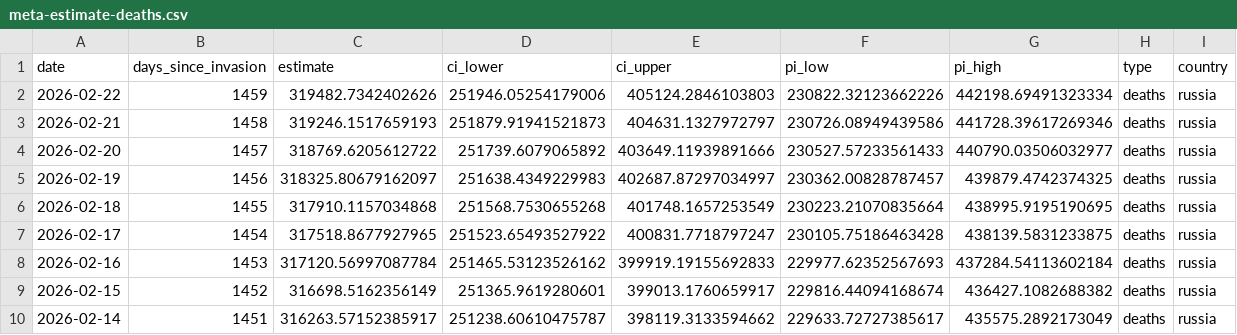
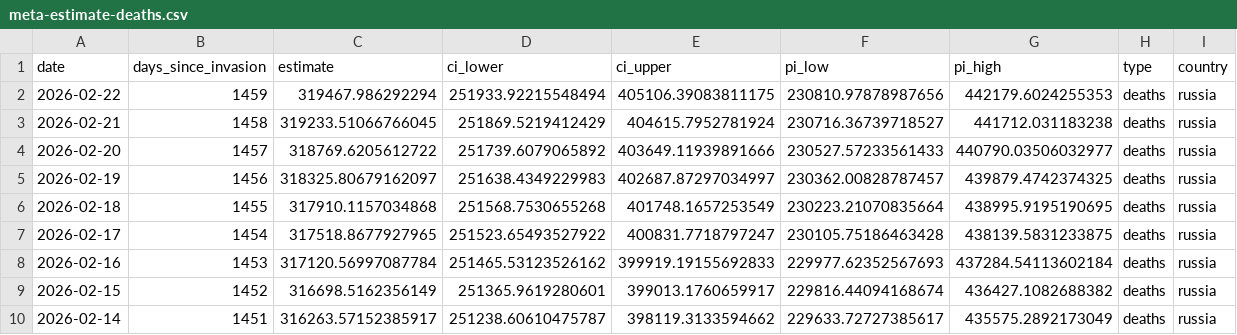
Before and after one commit to TheEconomist/the-economist-ukraine-war-dead-and-wounded-estimates, a CSV file: output-data/tracker/meta-estimate-deaths.csv, drawn as a sheet; only a part is shown.

```diff
--- a/output-data/tracker/meta-estimate-deaths.csv
+++ b/output-data/tracker/meta-estimate-deaths.csv
@@ -1,4 +1,4 @@
 date,days_since_invasion,estimate,ci_lower,ci_upper,pi_low,pi_high,type,country
-2026-02-22,1459,319482.7342402626,251946.05254179006,405124.2846103803,230822.32123662226,442198.69491323334,deaths,russia
-2026-02-21,1458,319246.1517659193,251879.91941521873,404631.1327972797,230726.08949439586,441728.39617269346,deaths,russia
+2026-02-22,1459,319467.986292294,251933.92215548494,405106.39083811175,230810.97878987656,442179.6024255353,deaths,russia
+2026-02-21,1458,319233.51066766045,251869.5219412429,404615.7952781924,230716.36739718527,441712.031183238,deaths,russia
 2026-02-20,1457,318769.6205612722,251739.6079065892,403649.11939891666,230527.57233561433,440790.03506032977,deaths,russia
```
Also changed, not shown: output-data/tracker/meta-estimate-casualties.csv, source-data/deaths-and-casualties-data/area_assessed_as_controlled_by_russia.csv, 1 other file.
